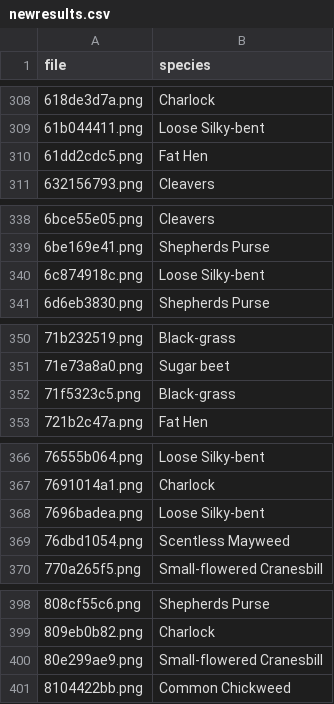
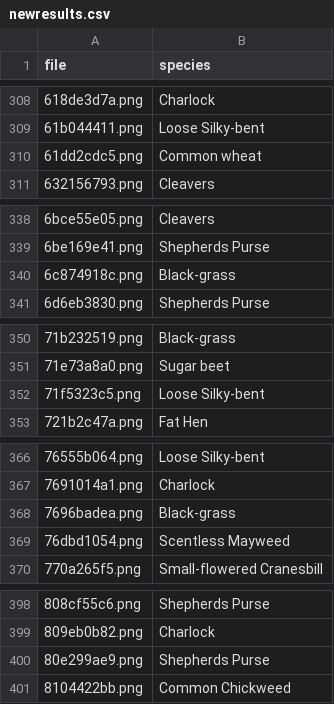
Before and after one commit to lvkleist/myFiles, a CSV file: newresults.csv, drawn as a sheet; only a part is shown, gaps mark what is left out; the diff covers the shown part only.

```diff
--- a/newresults.csv
+++ b/newresults.csv
@@ -309,3 +309,3 @@ file,species
 61b044411.png,Loose Silky-bent
-61dd2cdc5.png,Fat Hen
+61dd2cdc5.png,Common wheat
 632156793.png,Cleavers
@@ -339,3 +339,3 @@ file,species
 6be169e41.png,Shepherds Purse
-6c874918c.png,Loose Silky-bent
+6c874918c.png,Black-grass
 6d6eb3830.png,Shepherds Purse
@@ -351,3 +351,3 @@ file,species
 71e73a8a0.png,Sugar beet
-71f5323c5.png,Black-grass
+71f5323c5.png,Loose Silky-bent
 721b2c47a.png,Fat Hen
@@ -367,3 +367,3 @@ file,species
 7691014a1.png,Charlock
-7696badea.png,Loose Silky-bent
+7696badea.png,Black-grass
 76dbd1054.png,Scentless Mayweed
@@ -399,3 +399,3 @@ file,species
 809eb0b82.png,Charlock
-80e299ae9.png,Small-flowered Cranesbill
+80e299ae9.png,Shepherds Purse
 8104422bb.png,Common Chickweed
```
Also changed, not shown: 26 edited cells elsewhere in this file.
